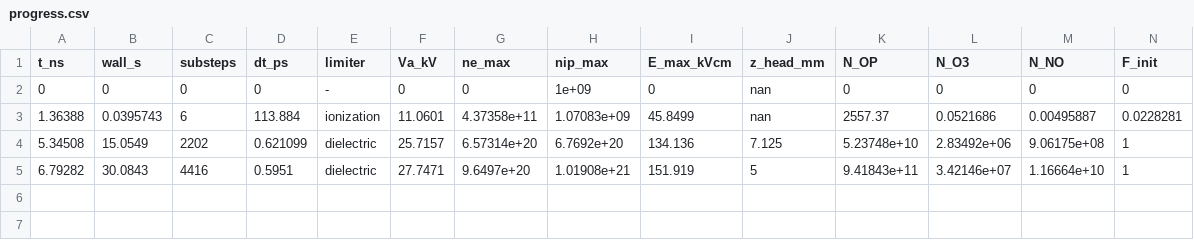
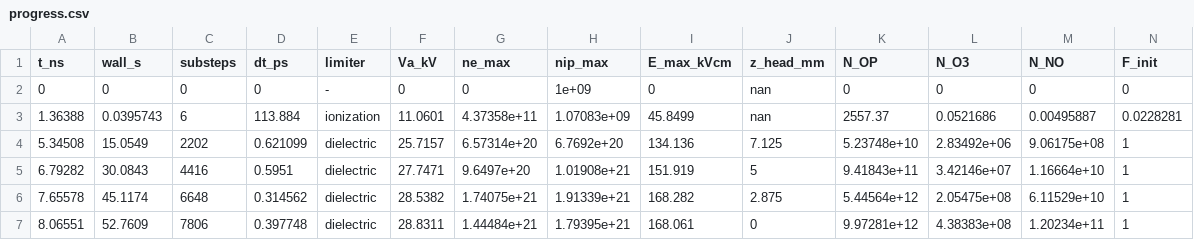
Before and after one commit to dnfl5345/needle_plane_discharge_code_opt., a CSV file: results/run_default/progress.csv, drawn as a sheet; the diff names each change by its address in the sheet, - before the commit and + after, or states it on an @@ line.

```diff
--- a/results/run_default/progress.csv
+++ b/results/run_default/progress.csv
+row 6: 7.65578 | 45.1174 | 6648 | 0.314562 | dielectric | 28.5382 | 1.74075e+21 | 1.91339e+21 | 168.282 | 2.875 | 5.44564e+12 | 2.05475e+08 | 6.11529e+10 | 1
+row 7: 8.06551 | 52.7609 | 7806 | 0.397748 | dielectric | 28.8311 | 1.44484e+21 | 1.79395e+21 | 168.061 | 0 | 9.97281e+12 | 4.38383e+08 | 1.20234e+11 | 1
```
Also changed, not shown: results/run_R1000/progress.csv, results/run_default_nx321/progress.csv, 15 other files.
